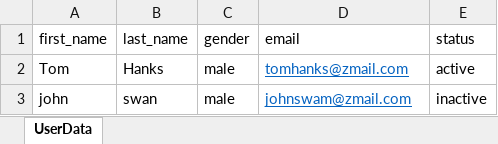
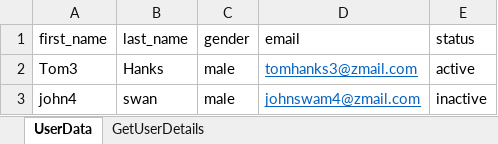
Before and after one commit to pkshankar/RestAssured_Framework, an Excel workbook: src/main/java/com/qa/data/CreateUserData.xlsx, sheet UserData, drawn as a sheet; values as stored, in another font and other column widths than the file's, no borders; the diff names each change by its address in the sheet, - before the commit and + after, or states it on an @@ line.

```diff
--- a/src/main/java/com/qa/data/CreateUserData.xlsx (sheet UserData)
+++ b/src/main/java/com/qa/data/CreateUserData.xlsx (sheet UserData)
+sheet tab: GetUserDetails
-A2 (first_name): Tom
+A2 (first_name): Tom3
-D2 (email): tomhanks@zmail.com
+D2 (email): tomhanks3@zmail.com
-A3 (first_name): john
+A3 (first_name): john4
-D3 (email): johnswam@zmail.com
+D3 (email): johnswam4@zmail.com
```
Also changed, not shown: target/classes/com/qa/data/CreateUserData.xlsx, 34 other files.
